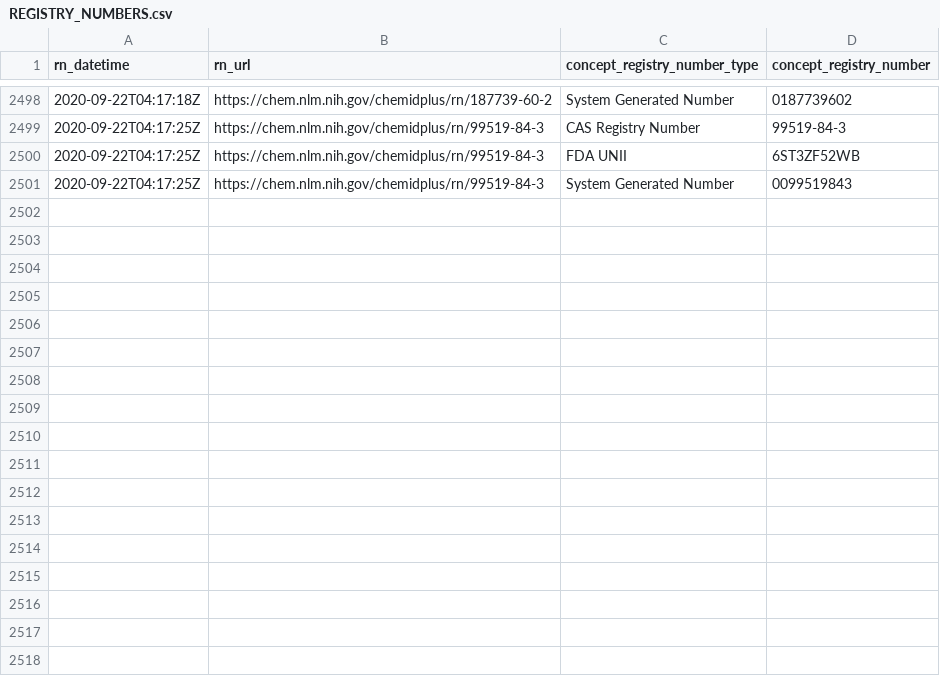
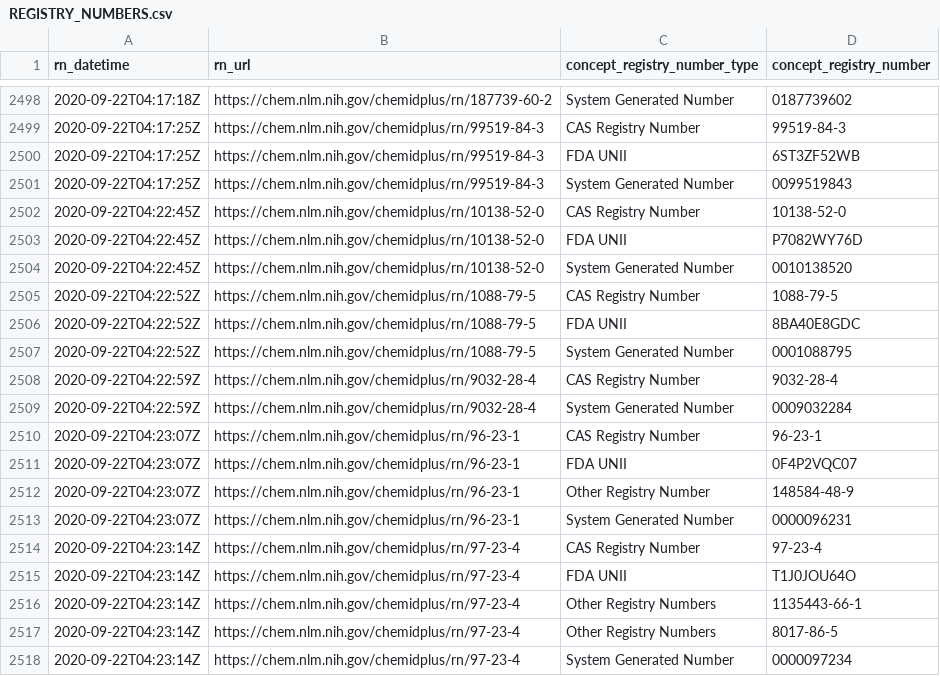
Before and after one commit to meerapatelmd/chemidplusSearchData, a CSV file: data-raw/REGISTRY_NUMBERS.csv, drawn as a sheet; only a part is shown, gaps mark what is left out.

Commit message:
automated data refresh

```diff
--- a/data-raw/REGISTRY_NUMBERS.csv
+++ b/data-raw/REGISTRY_NUMBERS.csv
@@ -2501 +2501,18 @@ rn_datetime,rn_url,concept_registry_number_type,concept_registry_number
 2020-09-22T04:17:25Z,https://chem.nlm.nih.gov/chemidplus/rn/99519-84-3,System Generated Number,0099519843
+2020-09-22T04:22:45Z,https://chem.nlm.nih.gov/chemidplus/rn/10138-52-0,CAS Registry Number,10138-52-0
+2020-09-22T04:22:45Z,https://chem.nlm.nih.gov/chemidplus/rn/10138-52-0,FDA UNII,P7082WY76D
+2020-09-22T04:22:45Z,https://chem.nlm.nih.gov/chemidplus/rn/10138-52-0,System Generated Number,0010138520
+2020-09-22T04:22:52Z,https://chem.nlm.nih.gov/chemidplus/rn/1088-79-5,CAS Registry Number,1088-79-5
+2020-09-22T04:22:52Z,https://chem.nlm.nih.gov/chemidplus/rn/1088-79-5,FDA UNII,8BA40E8GDC
+2020-09-22T04:22:52Z,https://chem.nlm.nih.gov/chemidplus/rn/1088-79-5,System Generated Number,0001088795
+2020-09-22T04:22:59Z,https://chem.nlm.nih.gov/chemidplus/rn/9032-28-4,CAS Registry Number,9032-28-4
+2020-09-22T04:22:59Z,https://chem.nlm.nih.gov/chemidplus/rn/9032-28-4,System Generated Number,0009032284
+2020-09-22T04:23:07Z,https://chem.nlm.nih.gov/chemidplus/rn/96-23-1,CAS Registry Number,96-23-1
+2020-09-22T04:23:07Z,https://chem.nlm.nih.gov/chemidplus/rn/96-23-1,FDA UNII,0F4P2VQC07
+2020-09-22T04:23:07Z,https://chem.nlm.nih.gov/chemidplus/rn/96-23-1,Other Registry Number,148584-48-9
+2020-09-22T04:23:07Z,https://chem.nlm.nih.gov/chemidplus/rn/96-23-1,System Generated Number,0000096231
+2020-09-22T04:23:14Z,https://chem.nlm.nih.gov/chemidplus/rn/97-23-4,CAS Registry Number,97-23-4
+2020-09-22T04:23:14Z,https://chem.nlm.nih.gov/chemidplus/rn/97-23-4,FDA UNII,T1J0JOU64O
+2020-09-22T04:23:14Z,https://chem.nlm.nih.gov/chemidplus/rn/97-23-4,Other Registry Numbers,1135443-66-1
+2020-09-22T04:23:14Z,https://chem.nlm.nih.gov/chemidplus/rn/97-23-4,Other Registry Numbers,8017-86-5
+2020-09-22T04:23:14Z,https://chem.nlm.nih.gov/chemidplus/rn/97-23-4,System Generated Number,0000097234
```
Also changed, not shown: data-raw/CLASSIFICATION.csv, data-raw/RN_URL_VALIDITY.csv, 17 other files.
